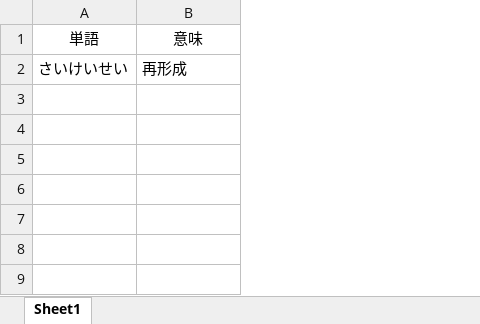
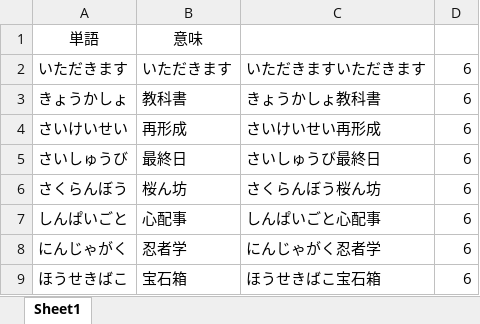
Before and after one commit to 03715910/word-dictionary, an Excel workbook: words_6_chars.xlsx, sheet Sheet1, drawn as a sheet; values as stored, in another font and other column widths than the file's, no borders; addresses are those after the commit; the diff names each change by its address in the sheet, - before the commit and + after, or states it on an @@ line.

```diff
--- a/words_6_chars.xlsx (sheet Sheet1)
+++ b/words_6_chars.xlsx (sheet Sheet1)
+column C, row 4: さいけいせい再形成
+column D, row 4: 6
+row 2: いただきます | いただきます | いただきますいただきます | 6
+row 3: きょうかしょ | 教科書 | きょうかしょ教科書 | 6
+row 5: さいしゅうび | 最終日 | さいしゅうび最終日 | 6
+row 6: さくらんぼう | 桜ん坊 | さくらんぼう桜ん坊 | 6
+row 7: しんぱいごと | 心配事 | しんぱいごと心配事 | 6
+row 8: にんじゃがく | 忍者学 | にんじゃがく忍者学 | 6
+row 9: ほうせきばこ | 宝石箱 | ほうせきばこ宝石箱 | 6
```
Also changed, not shown: words_2_chars.xlsx, words_3_chars.xlsx, 3 other files.
